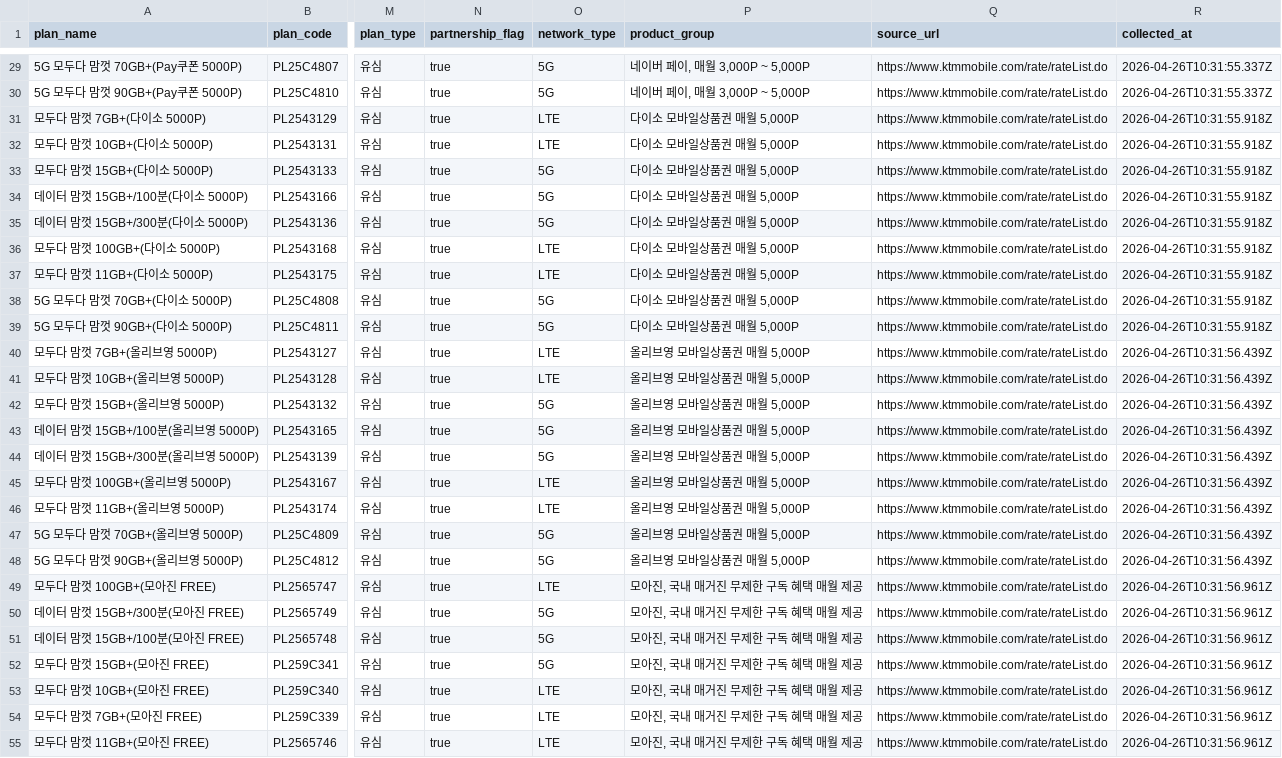
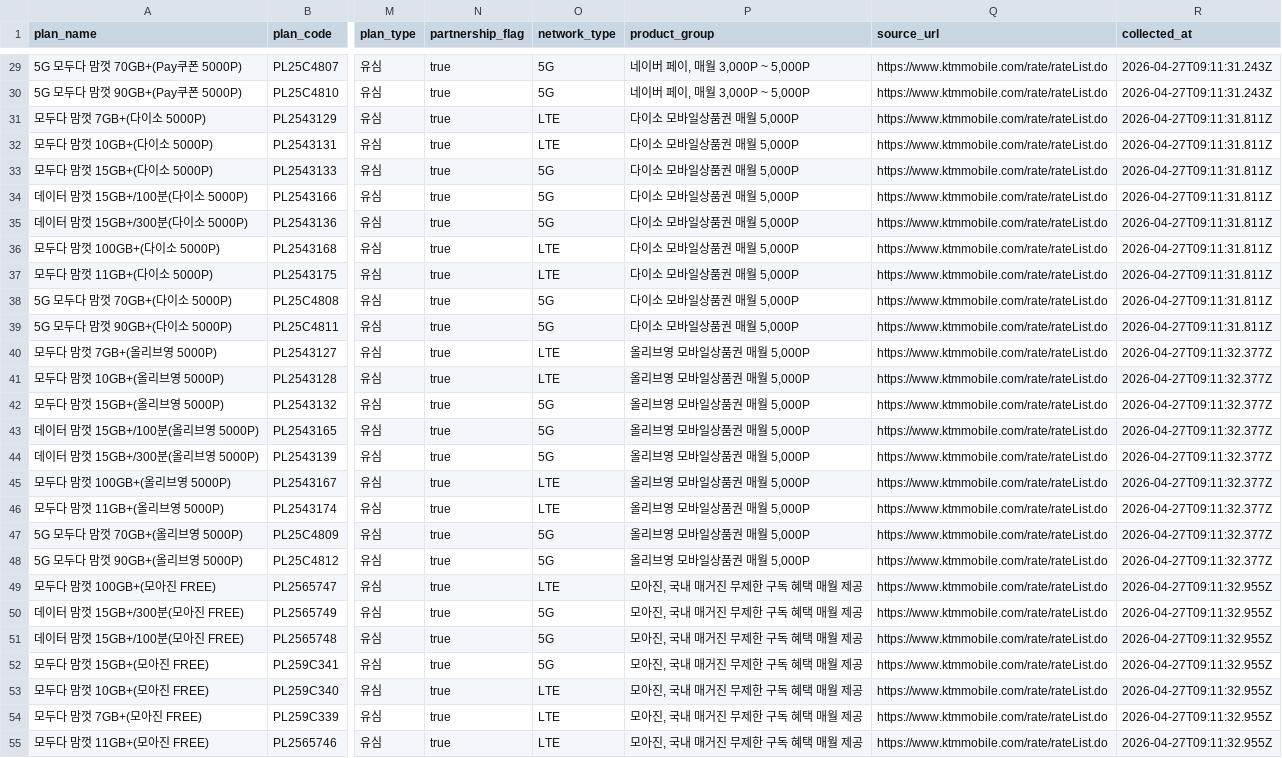
Before and after one commit to z1zuu106-creator/ktm-crawler, a CSV file: output/ktm_plans.csv, drawn as a sheet; only a part is shown, gaps mark what is left out; the diff covers the shown part only; the diff names each change by its address in the sheet, - before the commit and + after, or states it on an @@ line.

```diff
--- a/output/ktm_plans.csv
+++ b/output/ktm_plans.csv
-R29:R30 (collected_at): 2026-04-26T10:31:55.337Z
+R29:R30 (collected_at): 2026-04-27T09:11:31.243Z
-R31:R39 (collected_at): 2026-04-26T10:31:55.918Z
+R31:R39 (collected_at): 2026-04-27T09:11:31.811Z
-R40:R48 (collected_at): 2026-04-26T10:31:56.439Z
+R40:R48 (collected_at): 2026-04-27T09:11:32.377Z
-R49:R55 (collected_at): 2026-04-26T10:31:56.961Z
+R49:R55 (collected_at): 2026-04-27T09:11:32.955Z
```
Also changed, not shown: 156 edited cells elsewhere in this file, output/all_operators_plans.csv, 10 other files.
